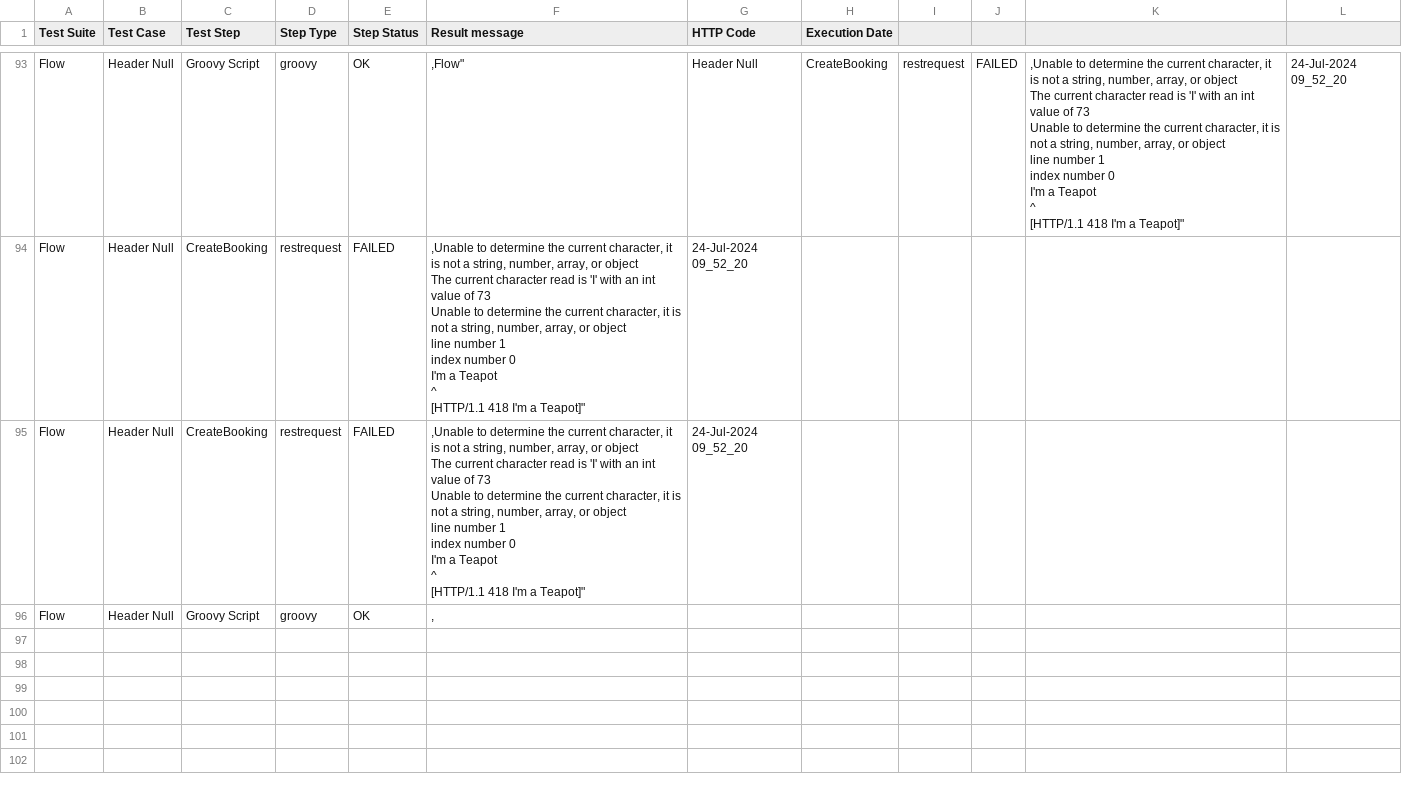
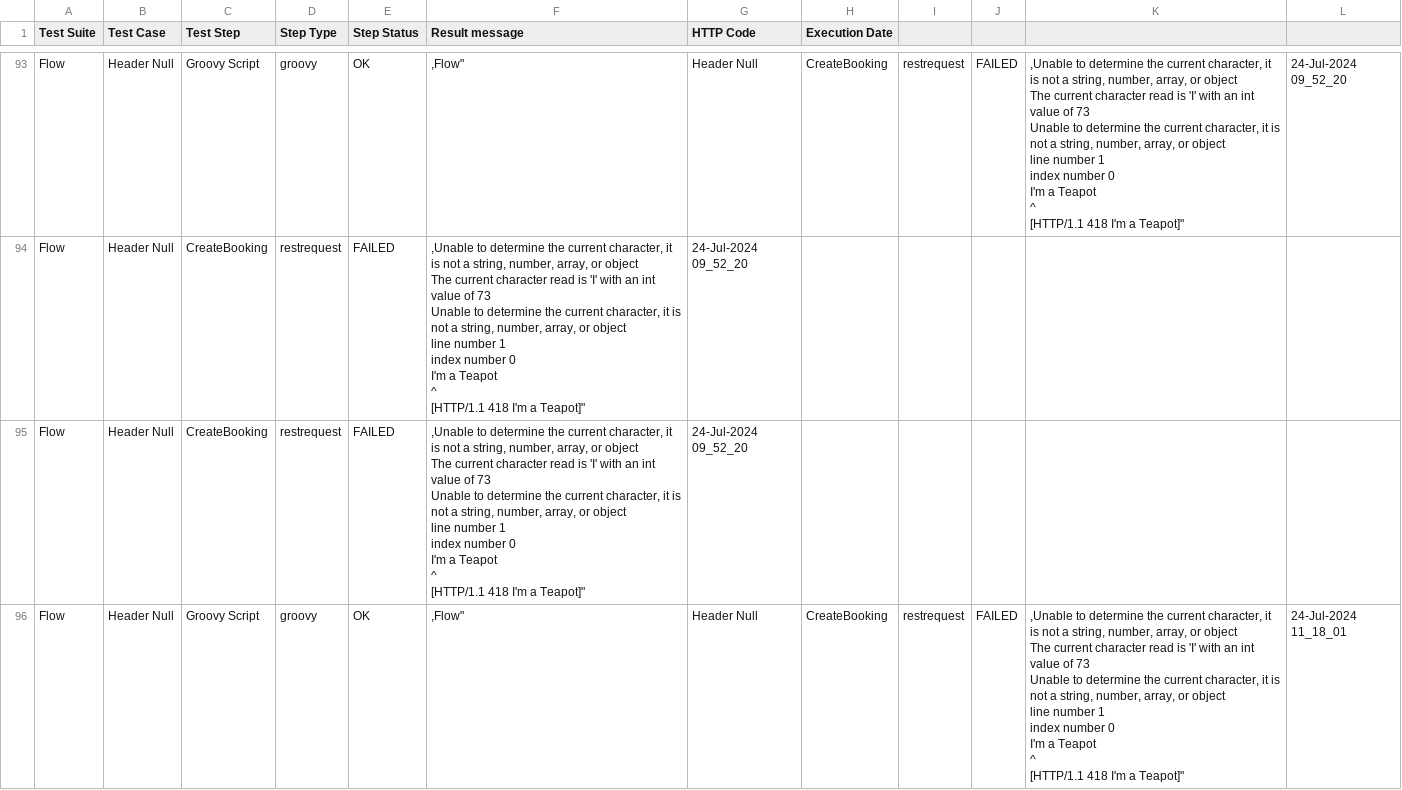
Before and after one commit to thanhvy0301/SoapUI-Demo, a CSV file: Report/Report_Flow_Header Null.csv, drawn as a sheet; only a part is shown, gaps mark what is left out; the shorter side is filled out with more unchanged rows; ↵ is a line break in a cell; the diff covers the shown part only; the diff names each change by its address in the sheet, - before the commit and + after, or states it on an @@ line.

```diff
--- a/Report/Report_Flow_Header Null.csv
+++ b/Report/Report_Flow_Header Null.csv
+row 96: Flow | Header Null | Groovy Script | groovy | OK | ,Flow" | Header Null | CreateBooking | restrequest | FAILED | ,Unable to determine the current character, it is not a string, number, array, or object ↵ The current character read is 'I' with an int value of 73 ↵ Unable to determine the current character, it is not a string, number, array, or object ↵ line number 1 ↵ index number 0 ↵ I'm a Teapot ↵ ^ ↵ [HTTP/1.1 418 I'm a Teapot]" | 24-Jul-2024 11_18_01
```
Also changed, not shown: 2 added rows elsewhere in this file, 10 other files.
